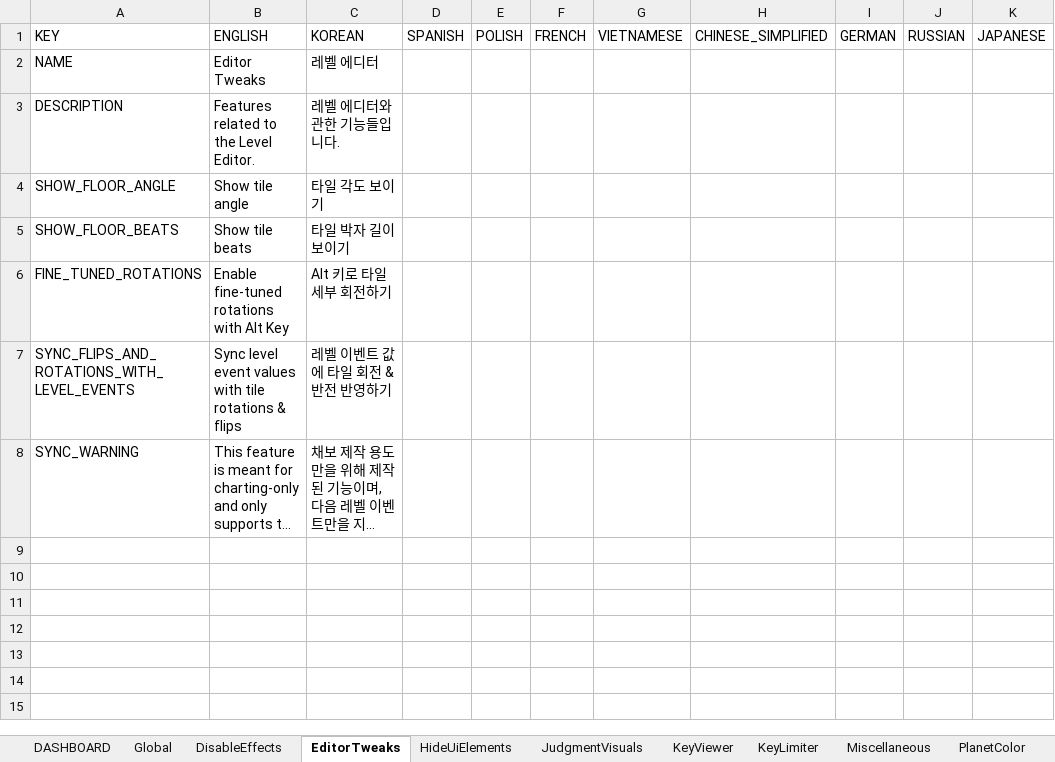
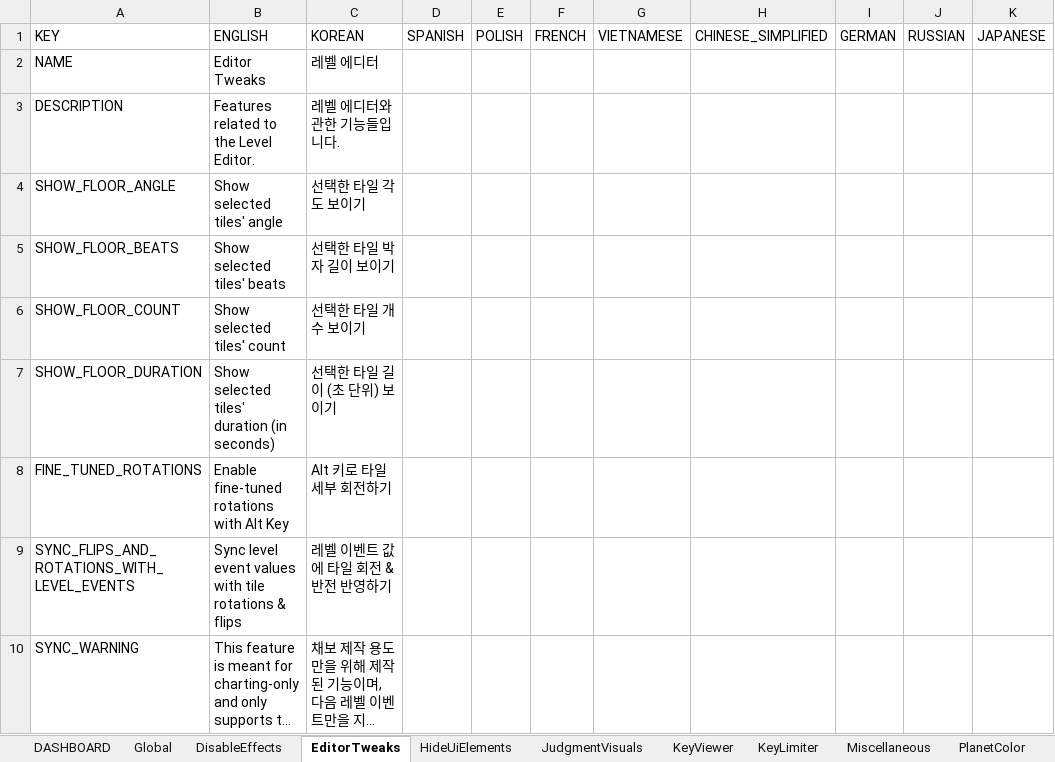
Before and after one commit to PizzaLovers007/AdofaiTweaks, an Excel workbook: AdofaiTweaks.Generator/translations.xlsx, sheet EditorTweaks, drawn as a sheet; long unchanged cells end in …; values as stored, in another font and other column widths than the file's, no borders; the diff names each change by its address in the sheet, - before the commit and + after, or states it on an @@ line.

Commit message:
chore: update translations

```diff
--- a/AdofaiTweaks.Generator/translations.xlsx (sheet EditorTweaks)
+++ b/AdofaiTweaks.Generator/translations.xlsx (sheet EditorTweaks)
-B4: Show tile angle
+B4: Show selected tiles' angle
-C4: 타일 각도 보이기
+C4: 선택한 타일 각도 보이기
-B5: Show tile beats
+B5: Show selected tiles' beats
-C5: 타일 박자 길이 보이기
+C5: 선택한 타일 박자 길이 보이기
+row 6: SHOW_FLOOR_COUNT | Show selected tiles' count | 선택한 타일 개수 보이기
+row 7: SHOW_FLOOR_DURATION | Show selected tiles' duration (in seconds) | 선택한 타일 길이 (초 단위) 보이기
```
Also changed, not shown: 2 other files.
